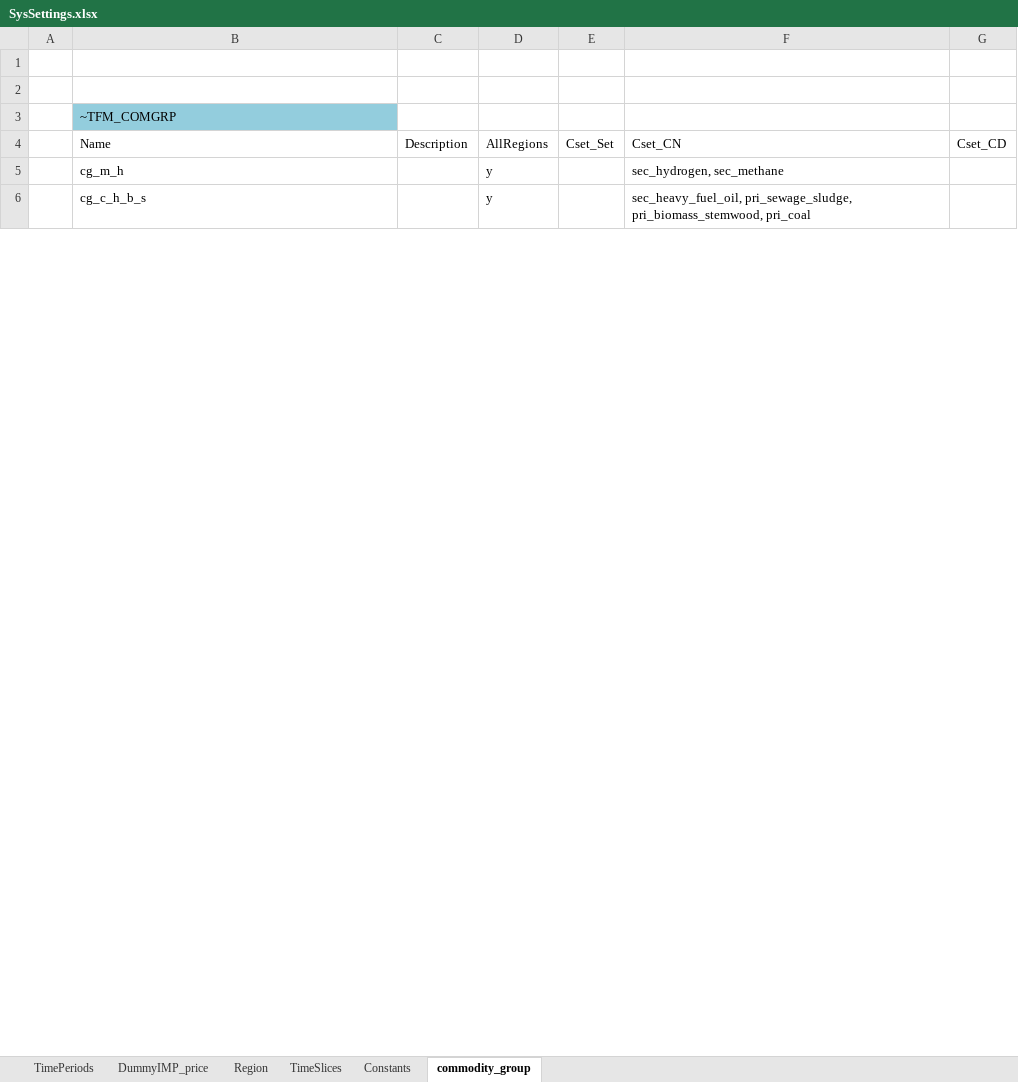
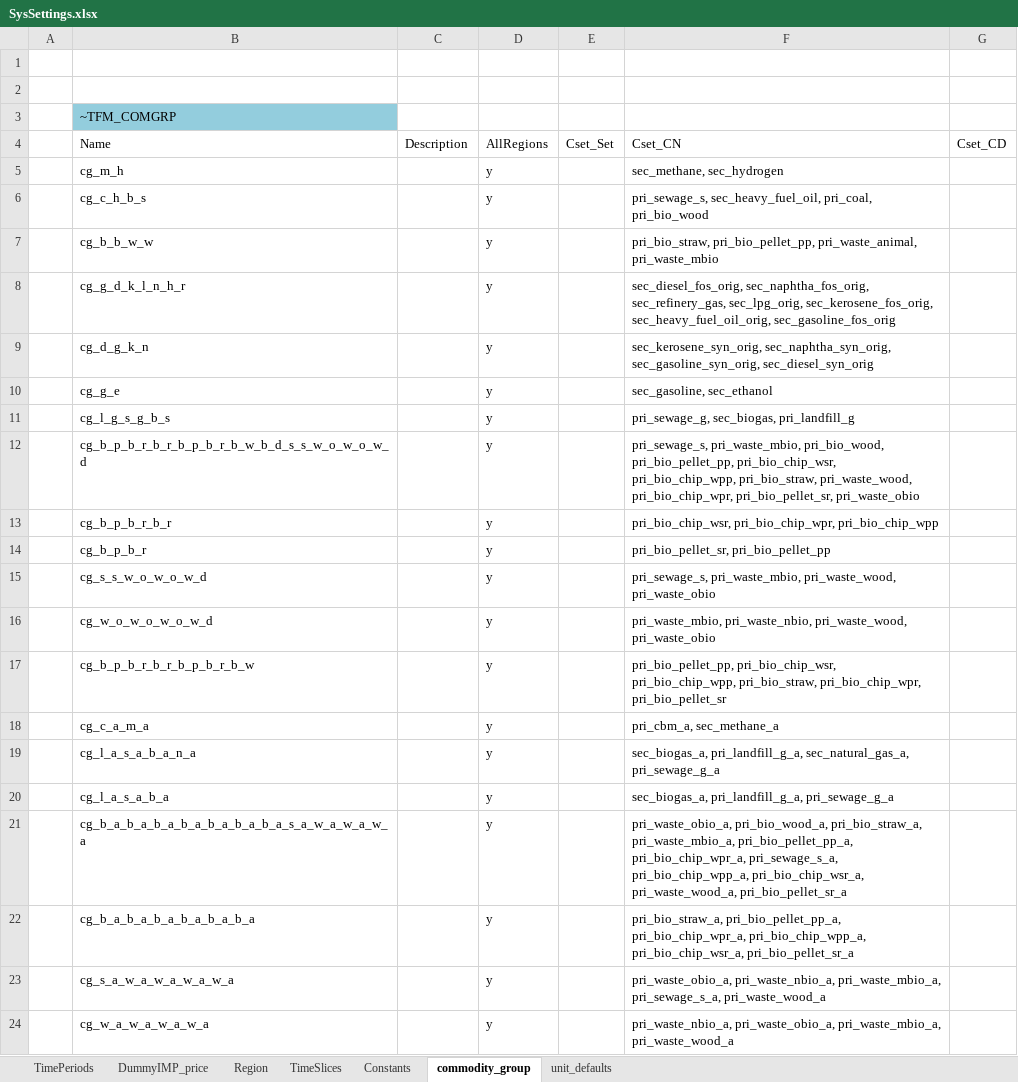
Before and after one commit to sedos-project/data_adapter_times, an Excel workbook: config_data/SysSettings.xlsx, sheet commodity_group, drawn as a sheet; only a part is shown; values as stored, in another font and other column widths than the file's, no borders; the diff covers the shown part only; the diff names each change by its address in the sheet, - before the commit and + after, or states it on an @@ line.

```diff
--- a/config_data/SysSettings.xlsx (sheet commodity_group)
+++ b/config_data/SysSettings.xlsx (sheet commodity_group)
+sheet tab: unit_defaults
-F5: sec_hydrogen, sec_methane
+F5: sec_methane, sec_hydrogen
-F6: sec_heavy_fuel_oil, pri_sewage_sludge, pri_biomass_stemwood, pri_coal
+F6: pri_sewage_s, sec_heavy_fuel_oil, pri_coal, pri_bio_wood
+row 7:  | cg_b_b_w_w |  | y |  | pri_bio_straw, pri_bio_pellet_pp, pri_waste_animal, pri_waste_mbio
+row 8:  | cg_g_d_k_l_n_h_r |  | y |  | sec_diesel_fos_orig, sec_naphtha_fos_orig, sec_refinery_gas, sec_lpg_orig, sec_kerosene_fos_orig, sec_heavy_fuel_oil_orig, sec_gasoline_fos_orig
+row 9:  | cg_d_g_k_n |  | y |  | sec_kerosene_syn_orig, sec_naphtha_syn_orig, sec_gasoline_syn_orig, sec_diesel_syn_orig
+row 10:  | cg_g_e |  | y |  | sec_gasoline, sec_ethanol
+row 11:  | cg_l_g_s_g_b_s |  | y |  | pri_sewage_g, sec_biogas, pri_landfill_g
+row 12:  | cg_b_p_b_r_b_r_b_p_b_r_b_w_b_d_s_s_w_o_w_o_w_d |  | y |  | pri_sewage_s, pri_waste_mbio, pri_bio_wood, pri_bio_pellet_pp, pri_bio_chip_wsr, pri_bio_chip_wpp, pri_bio_straw, pri_waste_wood, pri_bio_chip_wpr, pri_bio_pellet_sr, pri_waste_obio
+row 13:  | cg_b_p_b_r_b_r |  | y |  | pri_bio_chip_wsr, pri_bio_chip_wpr, pri_bio_chip_wpp
+row 14:  | cg_b_p_b_r |  | y |  | pri_bio_pellet_sr, pri_bio_pellet_pp
+row 15:  | cg_s_s_w_o_w_o_w_d |  | y |  | pri_sewage_s, pri_waste_mbio, pri_waste_wood, pri_waste_obio
+row 16:  | cg_w_o_w_o_w_o_w_d |  | y |  | pri_waste_mbio, pri_waste_nbio, pri_waste_wood, pri_waste_obio
+row 17:  | cg_b_p_b_r_b_r_b_p_b_r_b_w |  | y |  | pri_bio_pellet_pp, pri_bio_chip_wsr, pri_bio_chip_wpp, pri_bio_straw, pri_bio_chip_wpr, pri_bio_pellet_sr
+row 18:  | cg_c_a_m_a |  | y |  | pri_cbm_a, sec_methane_a
+row 19:  | cg_l_a_s_a_b_a_n_a |  | y |  | sec_biogas_a, pri_landfill_g_a, sec_natural_gas_a, pri_sewage_g_a
+row 20:  | cg_l_a_s_a_b_a |  | y |  | sec_biogas_a, pri_landfill_g_a, pri_sewage_g_a
+row 21:  | cg_b_a_b_a_b_a_b_a_b_a_b_a_b_a_s_a_w_a_w_a_w_a |  | y |  | pri_waste_obio_a, pri_bio_wood_a, pri_bio_straw_a, pri_waste_mbio_a, pri_bio_pellet_pp_a, pri_bio_chip_wpr_a, pri_sewage_s_a, pri_bio_chip_wpp_a, pri_bio_chip_wsr_a, pri_waste_wood_a, pri_bio_pellet_sr_a
+row 22:  | cg_b_a_b_a_b_a_b_a_b_a_b_a |  | y |  | pri_bio_straw_a, pri_bio_pellet_pp_a, pri_bio_chip_wpr_a, pri_bio_chip_wpp_a, pri_bio_chip_wsr_a, pri_bio_pellet_sr_a
+row 23:  | cg_s_a_w_a_w_a_w_a_w_a |  | y |  | pri_waste_obio_a, pri_waste_nbio_a, pri_waste_mbio_a, pri_sewage_s_a, pri_waste_wood_a
+row 24:  | cg_w_a_w_a_w_a_w_a |  | y |  | pri_waste_nbio_a, pri_waste_obio_a, pri_waste_mbio_a, pri_waste_wood_a
```
Also changed, not shown: 110 added rows, 4 removed rows, 1 moved row and 32 edited cells elsewhere in this sheet, sheet TimeSlices, sheet TimePeriods, sheet Constants, input_data/Modellstruktur.xlsx, output_data/Scen_emission_all_hea.xlsx, 3 other files.
